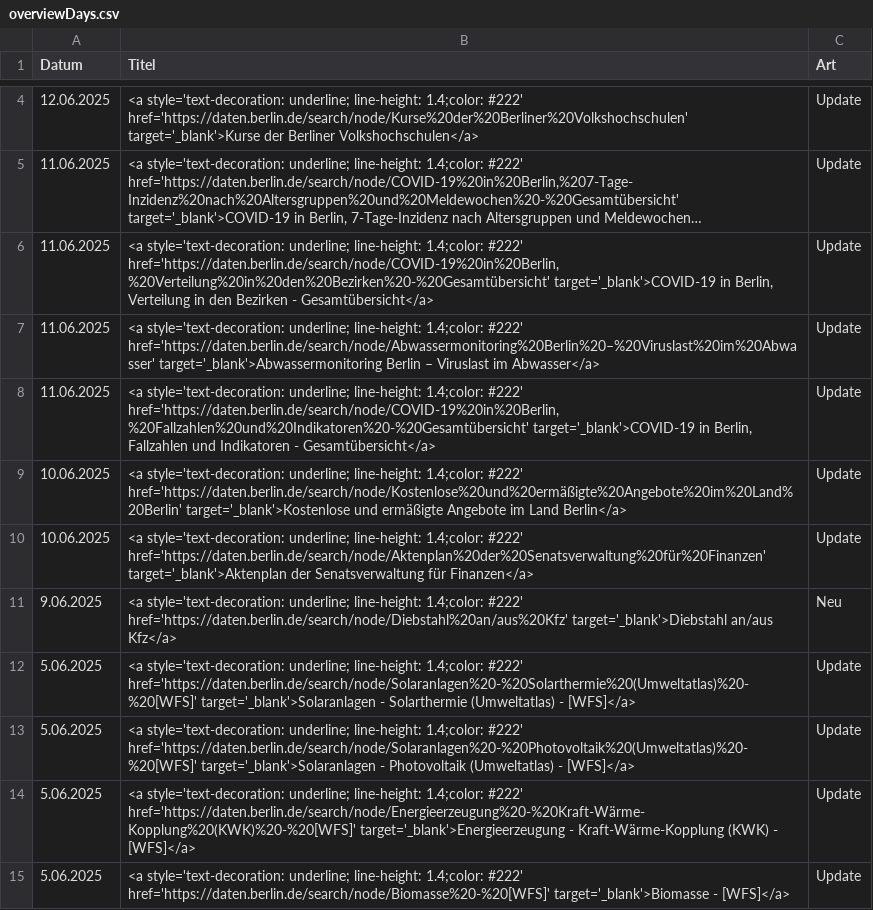
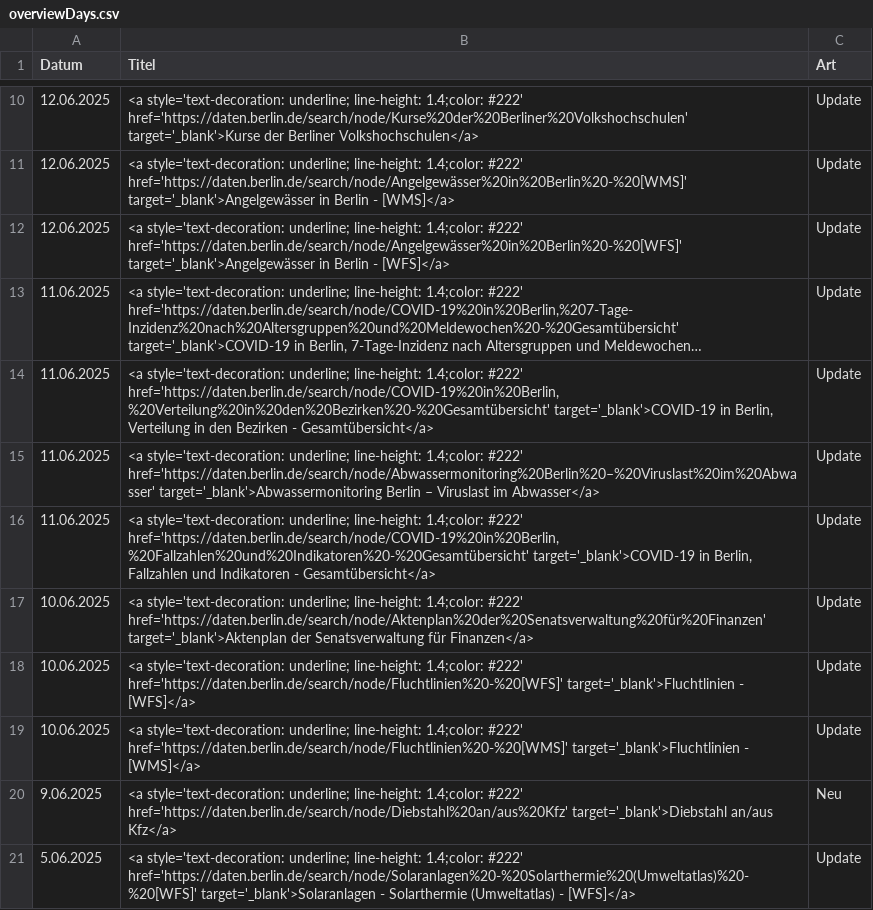
Before and after one commit to technologiestiftung/odis-datenportal-uebersicht, a CSV file: data/overviewDays.csv, drawn as a sheet; only a part is shown, gaps mark what is left out; the shorter side is filled out with more unchanged rows; long unchanged cells end in …; removed rows and columns are numbered as before the commit, all else as after; the diff covers the shown part only; the diff names each change by its address in the sheet, - before the commit and + after, or states it on an @@ line.

```diff
--- a/data/overviewDays.csv
+++ b/data/overviewDays.csv
+row 11: 12.06.2025 | <a style='text-decoration: underline; line-height: 1.4;color: #222' href='https://daten.berlin.de/search/node/Angelgewässer%20in%20Berlin%20-%20[WMS]' target='_blank'>Angelgewässer in Berlin - [WMS]</a> | Update
+row 12: 12.06.2025 | <a style='text-decoration: underline; line-height: 1.4;color: #222' href='https://daten.berlin.de/search/node/Angelgewässer%20in%20Berlin%20-%20[WFS]' target='_blank'>Angelgewässer in Berlin - [WFS]</a> | Update
-row 9: 10.06.2025 | <a style='text-decoration: underline; line-height: 1.4;color: #222' href='https://daten.berlin.de/search/node/Kostenlose%20und%20ermäßigte%20Angebote%20im%20Land%20Berlin' target='_blank'>Kostenlose und ermäßigte Angebote im Land Berlin</a> | Update
+row 18: 10.06.2025 | <a style='text-decoration: underline; line-height: 1.4;color: #222' href='https://daten.berlin.de/search/node/Fluchtlinien%20-%20[WFS]' target='_blank'>Fluchtlinien - [WFS]</a> | Update
+row 19: 10.06.2025 | <a style='text-decoration: underline; line-height: 1.4;color: #222' href='https://daten.berlin.de/search/node/Fluchtlinien%20-%20[WMS]' target='_blank'>Fluchtlinien - [WMS]</a> | Update
```
Also changed, not shown: 6 added rows, 2 removed rows and 1 edited cell elsewhere in this file, 1 other file.
